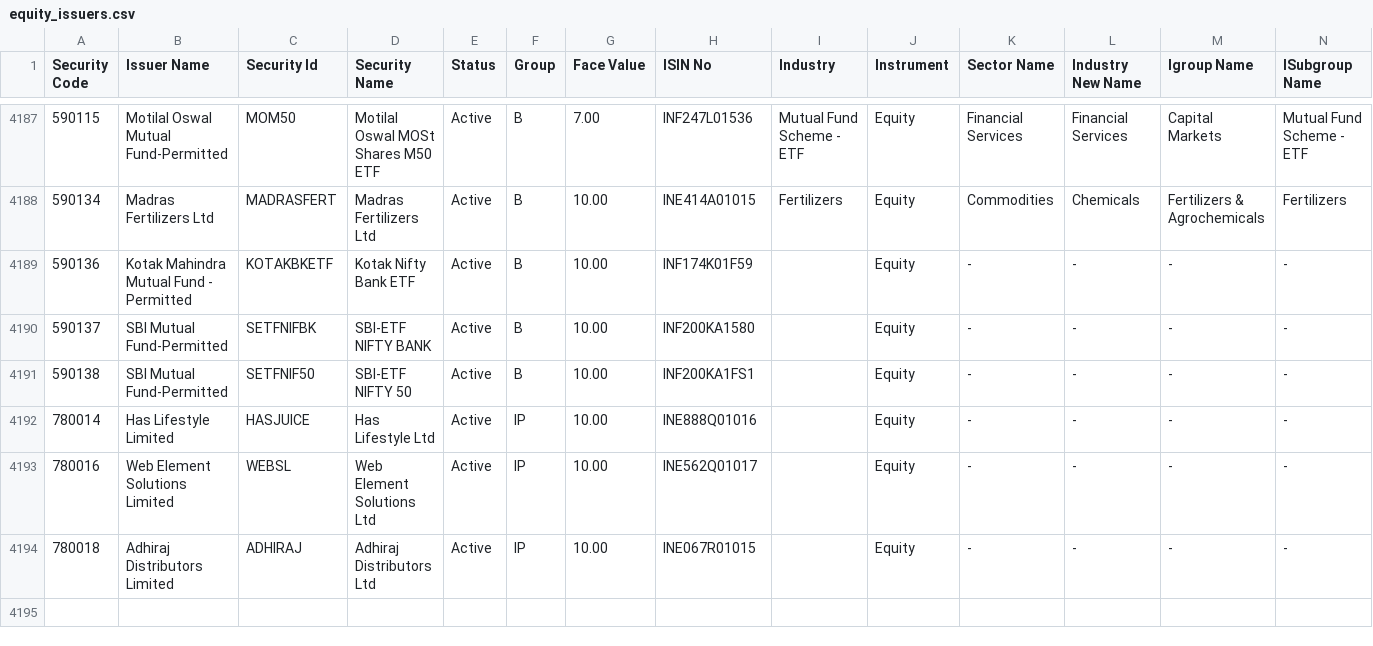
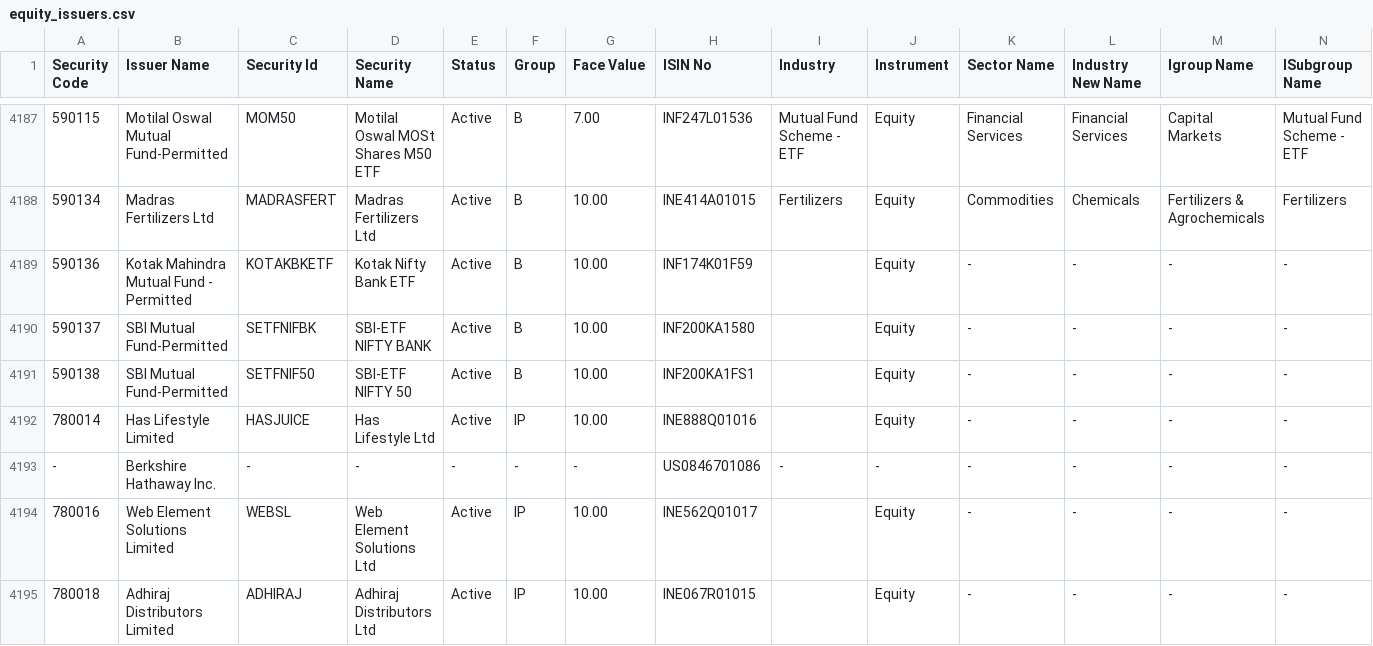
Before and after one commit to hartmann-pereira/Blackboard, a CSV file: data/equity_issuers.csv, drawn as a sheet; only a part is shown, gaps mark what is left out.

Commit message:
Update equity_issuers.csv
added to bottom of the list berkshire hathaway stock to see if get's available and correctly called into blackboard webapp

```diff
--- a/data/equity_issuers.csv
+++ b/data/equity_issuers.csv
@@ -4192,2 +4192,3 @@ Security Code,Issuer Name,Security Id,Security Name,Status,Group,Face Value,ISIN
 780014,Has Lifestyle Limited,HASJUICE,Has Lifestyle Ltd,Active,IP,10.00,INE888Q01016, ,Equity,-,-,-,-,
+-,Berkshire Hathaway Inc.,-,-,-,-,-,US0846701086,-,-,-,-,-,-,
 780016,Web Element Solutions Limited,WEBSL,Web Element Solutions Ltd,Active,IP,10.00,INE562Q01017, ,Equity,-,-,-,-,
```
